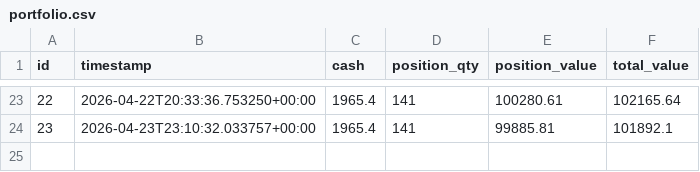
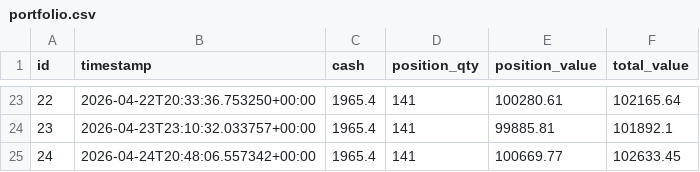
Before and after one commit to dads2busy/SchroederTrader, a CSV file: data/portfolio.csv, drawn as a sheet; only a part is shown, gaps mark what is left out.

```diff
--- a/data/portfolio.csv
+++ b/data/portfolio.csv
@@ -24 +24,2 @@ id,timestamp,cash,position_qty,position_value,total_value
 23,2026-04-23T23:10:32.033757+00:00,1965.4,141,99885.81,101892.1
+24,2026-04-24T20:48:06.557342+00:00,1965.4,141,100669.77,102633.45
```
Also changed, not shown: data/llm_shadow_signals.csv, data/shadow_signals.csv, 1 other file.
